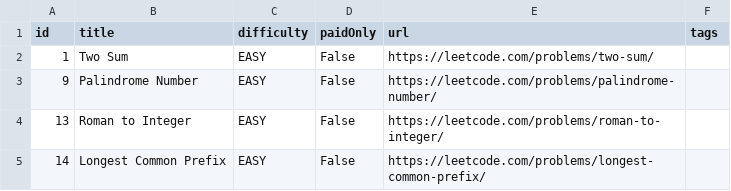
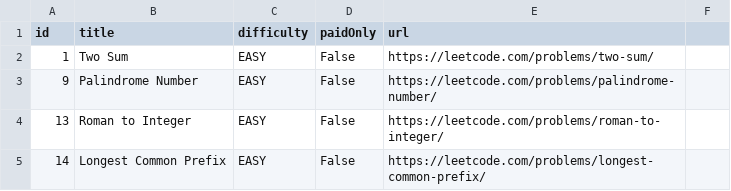
Before and after one commit to miaowumiaowu0212/Leetcode-Easy-R-and-Python, a CSV file: leetcode_easy_all.csv, drawn as a sheet; only a part is shown; the diff names each change by its address in the sheet, - before the commit and + after, or states it on an @@ line.

Commit message:
remove tags column from export

```diff
--- a/leetcode_easy_all.csv
+++ b/leetcode_easy_all.csv
-F1: tags
+F1: (empty)
```
Also changed, not shown: 1 other file.
